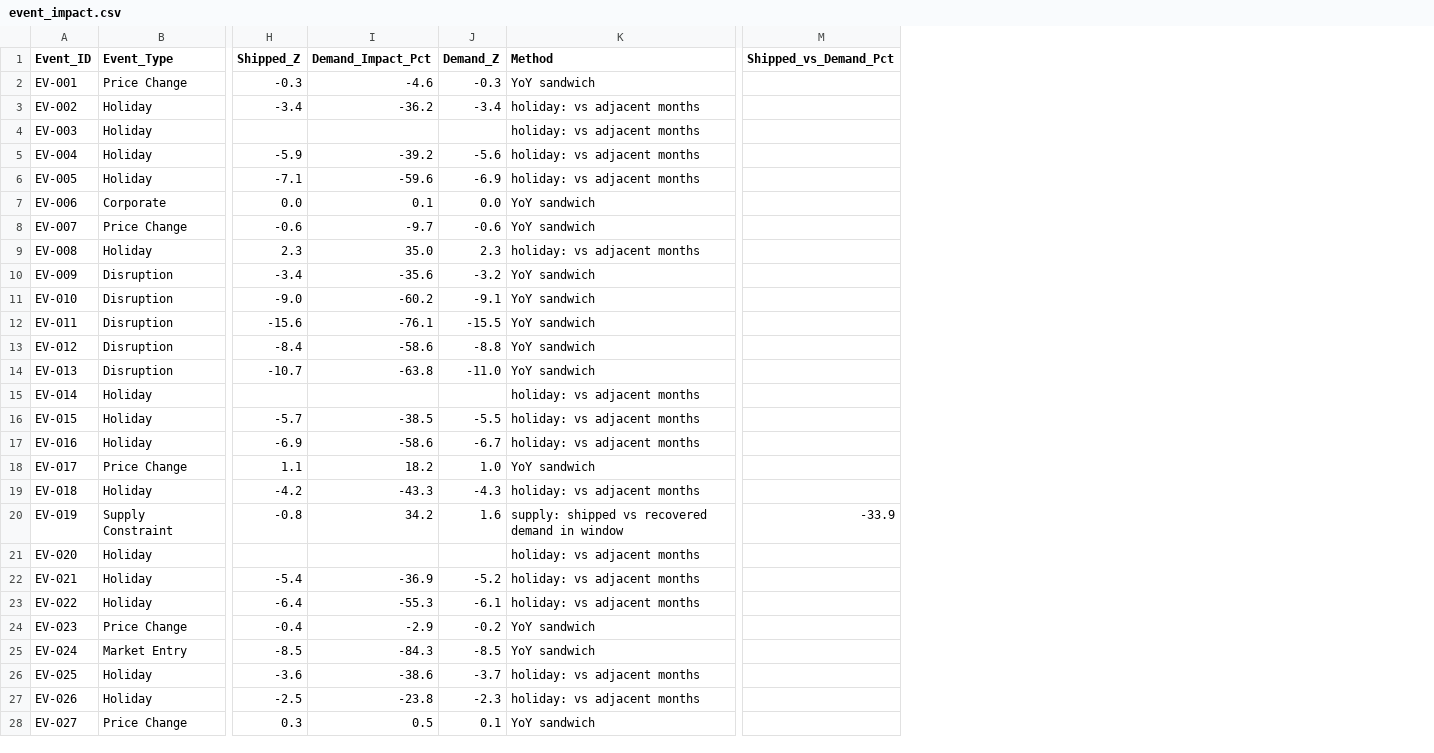
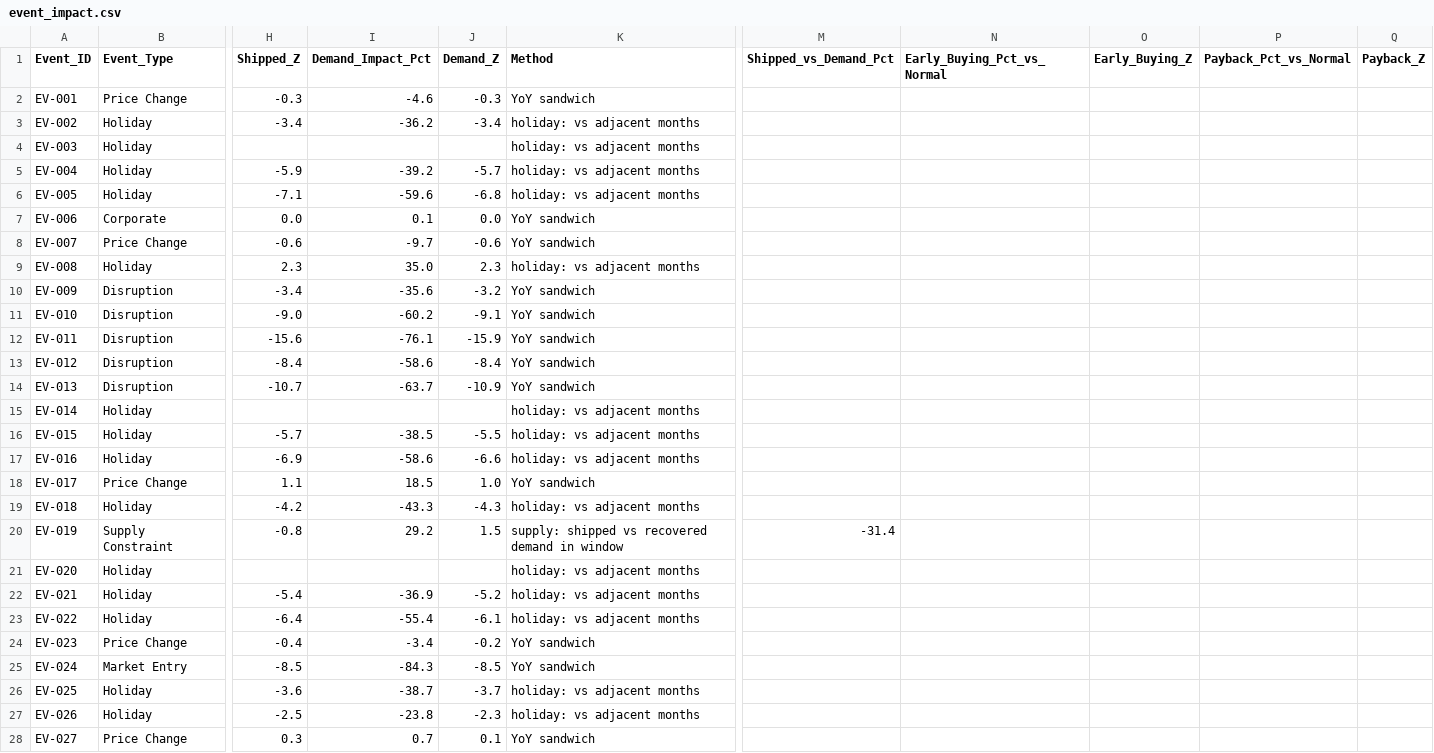
Before and after one commit to deepakm0003/MKS-AI-ML-Hackathon, a CSV file: outputs/anomalies/event_impact.csv, drawn as a sheet; only a part is shown, gaps mark what is left out; the diff covers the shown part only; the diff names each change by its address in the sheet, - before the commit and + after, or states it on an @@ line.

```diff
--- a/outputs/anomalies/event_impact.csv
+++ b/outputs/anomalies/event_impact.csv
+column N (Early_Buying_Pct_vs_Normal), empty
+column O (Early_Buying_Z), empty
+column P (Payback_Pct_vs_Normal), empty
+column Q (Payback_Z), empty
-J5 (Demand_Z): -5.6
+J5 (Demand_Z): -5.7
-J6 (Demand_Z): -6.9
+J6 (Demand_Z): -6.8
-J12 (Demand_Z): -15.5
+J12 (Demand_Z): -15.9
-J13 (Demand_Z): -8.8
+J13 (Demand_Z): -8.4
-I14 (Demand_Impact_Pct): -63.8
+I14 (Demand_Impact_Pct): -63.7
-J14 (Demand_Z): -11.0
+J14 (Demand_Z): -10.9
-J17 (Demand_Z): -6.7
+J17 (Demand_Z): -6.6
-I18 (Demand_Impact_Pct): 18.2
+I18 (Demand_Impact_Pct): 18.5
-I20 (Demand_Impact_Pct): 34.2
+I20 (Demand_Impact_Pct): 29.2
-J20 (Demand_Z): 1.6
+J20 (Demand_Z): 1.5
-M20 (Shipped_vs_Demand_Pct): -33.9
+M20 (Shipped_vs_Demand_Pct): -31.4
-I23 (Demand_Impact_Pct): -55.3
+I23 (Demand_Impact_Pct): -55.4
-I24 (Demand_Impact_Pct): -2.9
+I24 (Demand_Impact_Pct): -3.4
-I26 (Demand_Impact_Pct): -38.6
+I26 (Demand_Impact_Pct): -38.7
-I28 (Demand_Impact_Pct): 0.5
+I28 (Demand_Impact_Pct): 0.7
```
Also changed, not shown: 19 edited cells elsewhere in this file, 3 other files.
